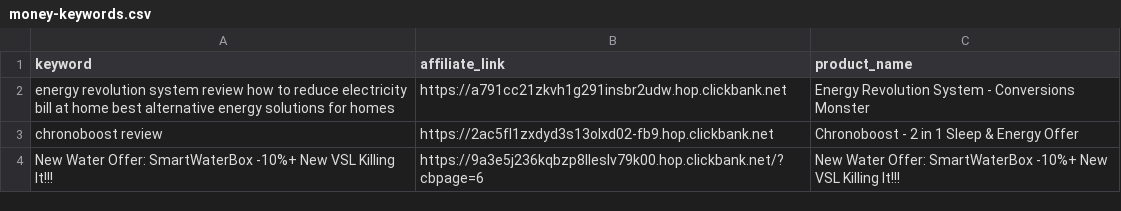
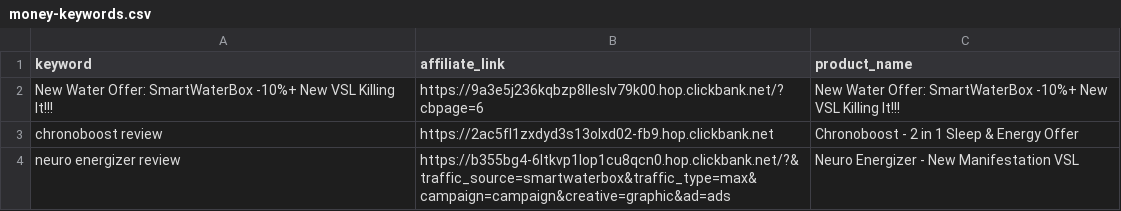
Before and after one commit to startknowledge/ultra-static-seo-engine, a CSV file: money-keywords.csv, drawn as a sheet.

Commit message:
🚀 update [skip ci]

```diff
--- a/money-keywords.csv
+++ b/money-keywords.csv
@@ -1,4 +1,4 @@
 keyword,affiliate_link,product_name
-energy revolution system review  how to reduce electricity bill at home  best alternative energy solutions for homes,https://a791cc21zkvh1g291insbr2udw.hop.clickbank.net,Energy Revolution System - Conversions Monster
+New Water Offer: SmartWaterBox -10%+ New VSL Killing It!!!,https://9a3e5j236kqbzp8lleslv79k00.hop.clickbank.net/?cbpage=6,New Water Offer: SmartWaterBox -10%+ New VSL Killing It!!!
 chronoboost review,https://2ac5fl1zxdyd3s13olxd02-fb9.hop.clickbank.net,Chronoboost - 2 in 1 Sleep & Energy Offer
-New Water Offer: SmartWaterBox -10%+ New VSL Killing It!!!,https://9a3e5j236kqbzp8lleslv79k00.hop.clickbank.net/?cbpage=6,New Water Offer: SmartWaterBox -10%+ New VSL Killing It!!!
+neuro energizer review,https://b355bg4-6ltkvp1lop1cu8qcn0.hop.clickbank.net/?&traffic_source=smartwaterbox&traffic_type=max&campaign=campaign&creative=graphic&ad=ads,Neuro Energizer - New Manifestation VSL
```
